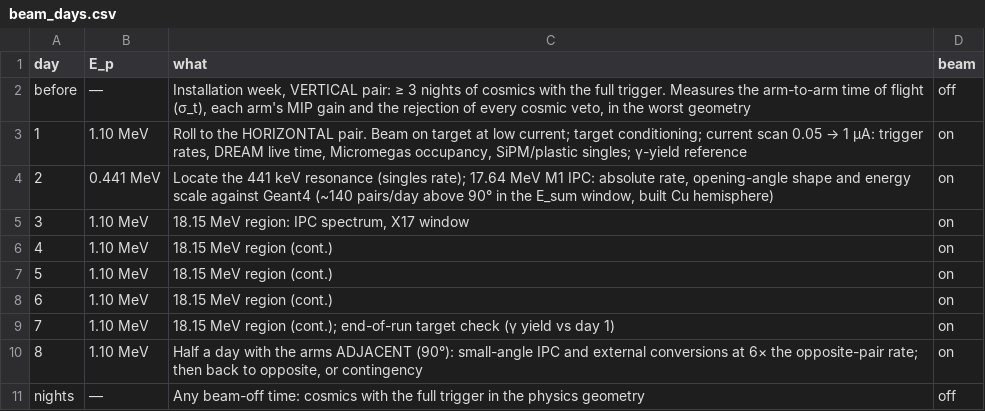
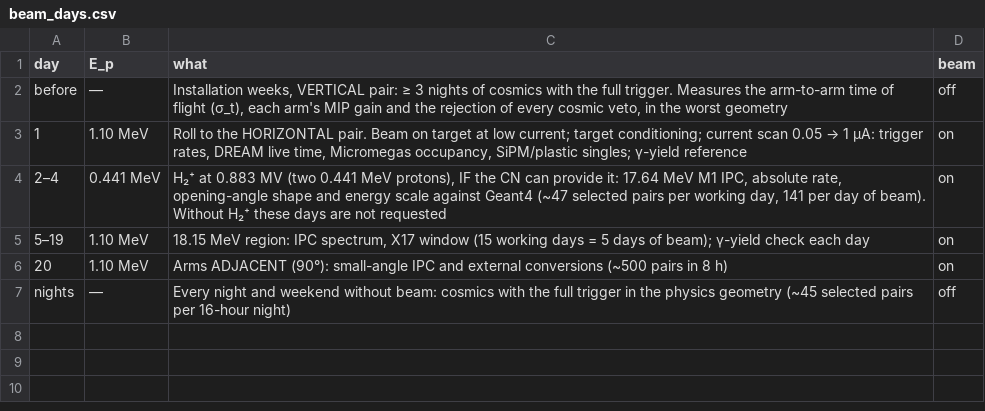
Before and after one commit to Dyn0402/lnl_x17, a CSV file: planning/out/beam_days.csv, drawn as a sheet.

```diff
--- a/planning/out/beam_days.csv
+++ b/planning/out/beam_days.csv
@@ -1,11 +1,7 @@
 day,E_p,what,beam
-before,—,"Installation week, VERTICAL pair: ≥ 3 nights of cosmics with the full trigger. Measures the arm-to-arm time of flight (σ_t), each arm's MIP gain and the rejection of every cosmic veto, in the worst geometry",off
+before,—,"Installation weeks, VERTICAL pair: ≥ 3 nights of cosmics with the full trigger. Measures the arm-to-arm time of flight (σ_t), each arm's MIP gain and the rejection of every cosmic veto, in the worst geometry",off
 1,1.10 MeV,"Roll to the HORIZONTAL pair. Beam on target at low current; target conditioning; current scan 0.05 → 1 µA: trigger rates, DREAM live time, Micromegas occupancy, SiPM/plastic singles; γ-yield reference",on
-2,0.441 MeV,"Locate the 441 keV resonance (singles rate); 17.64 MeV M1 IPC: absolute rate, opening-angle shape and energy scale against Geant4 (~140 pairs/day above 90° in the E_sum window, built Cu hemisphere)",on
-3,1.10 MeV,"18.15 MeV region: IPC spectrum, X17 window",on
-4,1.10 MeV,18.15 MeV region (cont.),on
-5,1.10 MeV,18.15 MeV region (cont.),on
-6,1.10 MeV,18.15 MeV region (cont.),on
-7,1.10 MeV,18.15 MeV region (cont.); end-of-run target check (γ yield vs day 1),on
-8,1.10 MeV,"Half a day with the arms ADJACENT (90°): small-angle IPC and external conversions at 6× the opposite-pair rate; then back to opposite, or contingency",on
-nights,—,Any beam-off time: cosmics with the full trigger in the physics geometry,off
+2–4,0.441 MeV,"H₂⁺ at 0.883 MV (two 0.441 MeV protons), IF the CN can provide it: 17.64 MeV M1 IPC, absolute rate, opening-angle shape and energy scale against Geant4 (~47 selected pairs per working day, 141 per day of beam). Without H₂⁺ these days are not requested",on
+5–19,1.10 MeV,"18.15 MeV region: IPC spectrum, X17 window (15 working days = 5 days of beam); γ-yield check each day",on
+20,1.10 MeV,Arms ADJACENT (90°): small-angle IPC and external conversions (~500 pairs in 8 h),on
+nights,—,Every night and weekend without beam: cosmics with the full trigger in the physics geometry (~45 selected pairs per 16-hour night),off
```
Also changed, not shown: 23 other files.
